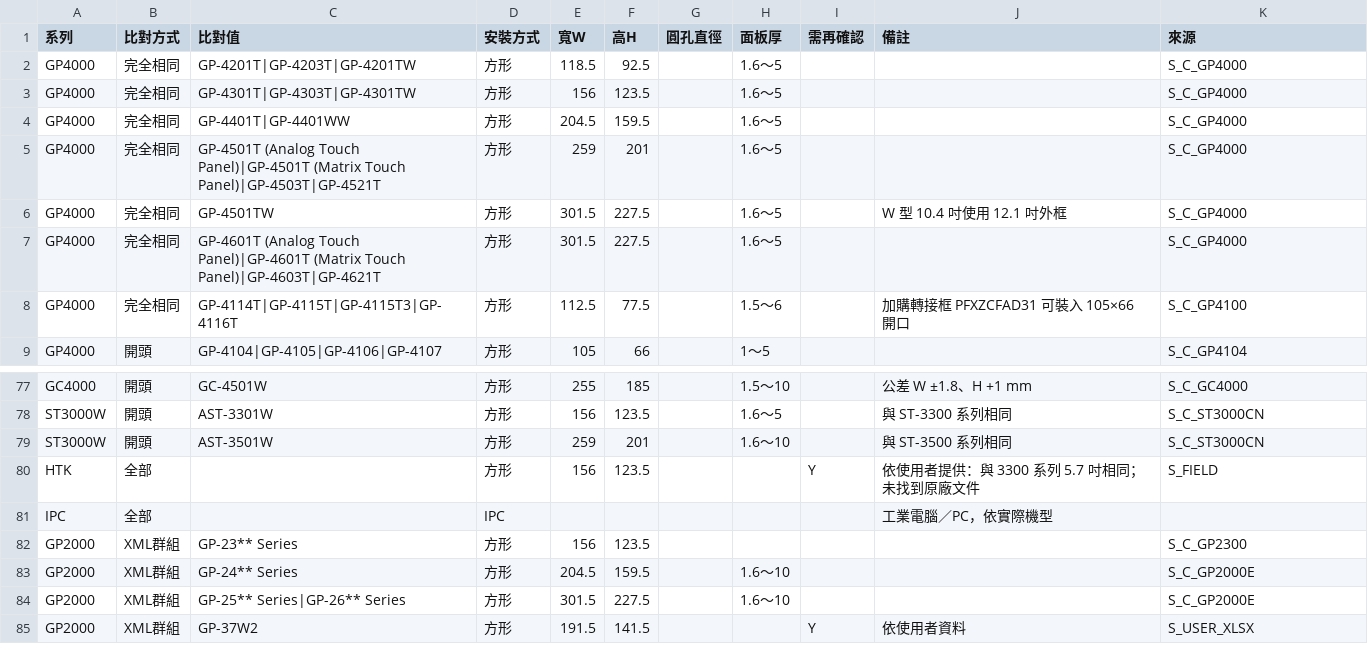
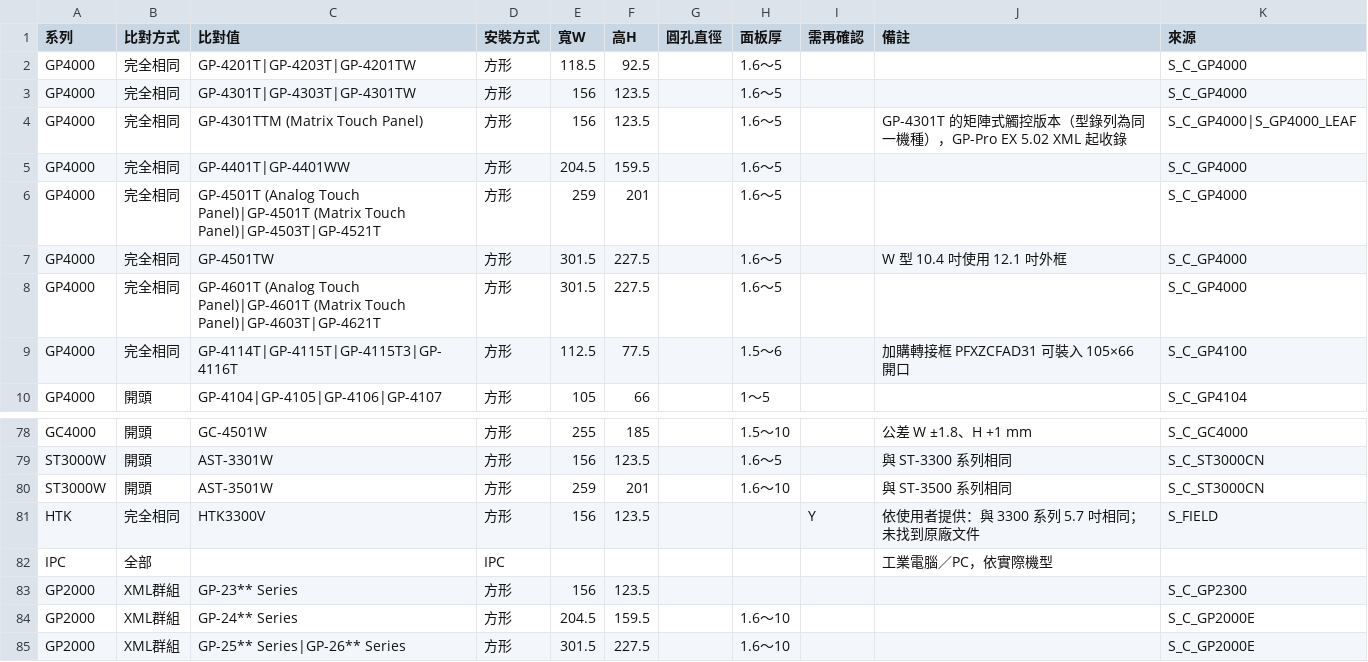
Before and after one commit to kikiqqp/proface-hmi-selector, a CSV file: data/csv/cutouts.csv, drawn as a sheet; only a part is shown, gaps mark what is left out; the shorter side is filled out with more unchanged rows.

```diff
--- a/data/csv/cutouts.csv
+++ b/data/csv/cutouts.csv
@@ -3,2 +3,3 @@ GP4000,完全相同,GP-4201T|GP-4203T|GP-4201TW,方形,118.5,92.5,,1.6～5,,,S_C
 GP4000,完全相同,GP-4301T|GP-4303T|GP-4301TW,方形,156,123.5,,1.6～5,,,S_C_GP4000
+GP4000,完全相同,GP-4301TTM (Matrix Touch Panel),方形,156,123.5,,1.6～5,,GP-4301T 的矩陣式觸控版本（型錄列為同一機種），GP-Pro EX 5.02 XML 起收錄,S_C_GP4000|S_GP4000_LEAF
 GP4000,完全相同,GP-4401T|GP-4401WW,方形,204.5,159.5,,1.6～5,,,S_C_GP4000
@@ -79,3 +80,3 @@ ST3000W,開頭,AST-3301W,方形,156,123.5,,1.6～5,,與 ST-3300 系列相同,S_C
 ST3000W,開頭,AST-3501W,方形,259,201,,1.6～10,,與 ST-3500 系列相同,S_C_ST3000CN
-HTK,全部,,方形,156,123.5,,,Y,依使用者提供：與 3300 系列 5.7 吋相同；未找到原廠文件,S_FIELD
+HTK,完全相同,HTK3300V,方形,156,123.5,,,Y,依使用者提供：與 3300 系列 5.7 吋相同；未找到原廠文件,S_FIELD
 IPC,全部,,IPC,,,,,,工業電腦／PC，依實際機型,
```
Also changed, not shown: data/csv/discon.csv, data/csv/features.csv, 3 other files.
